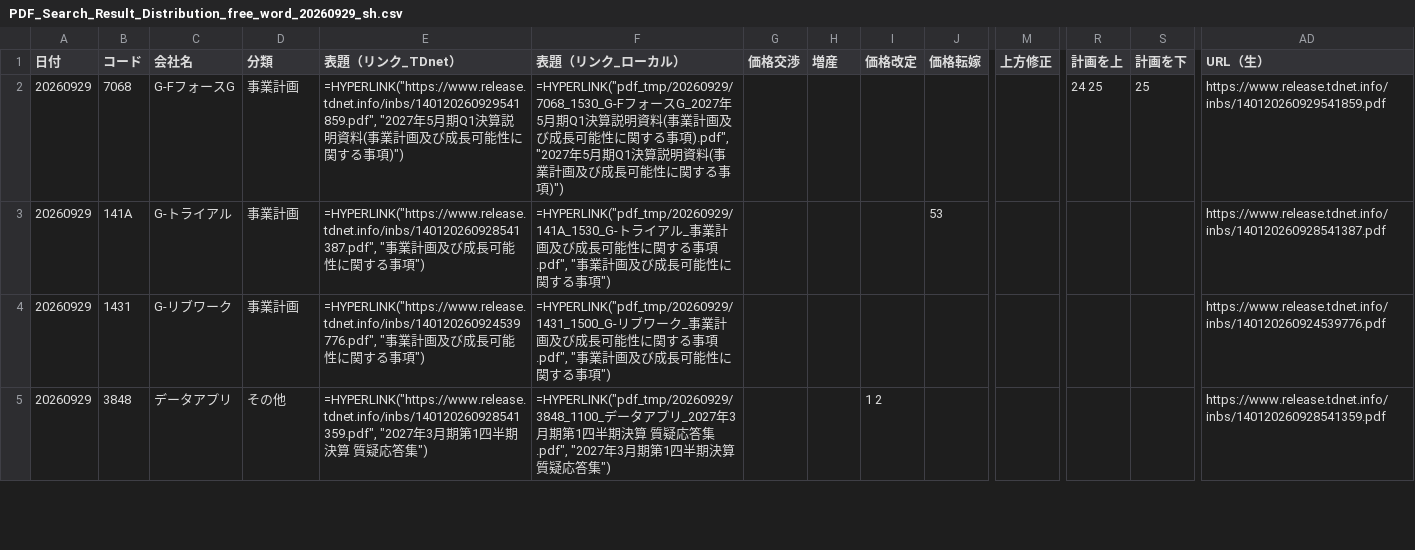
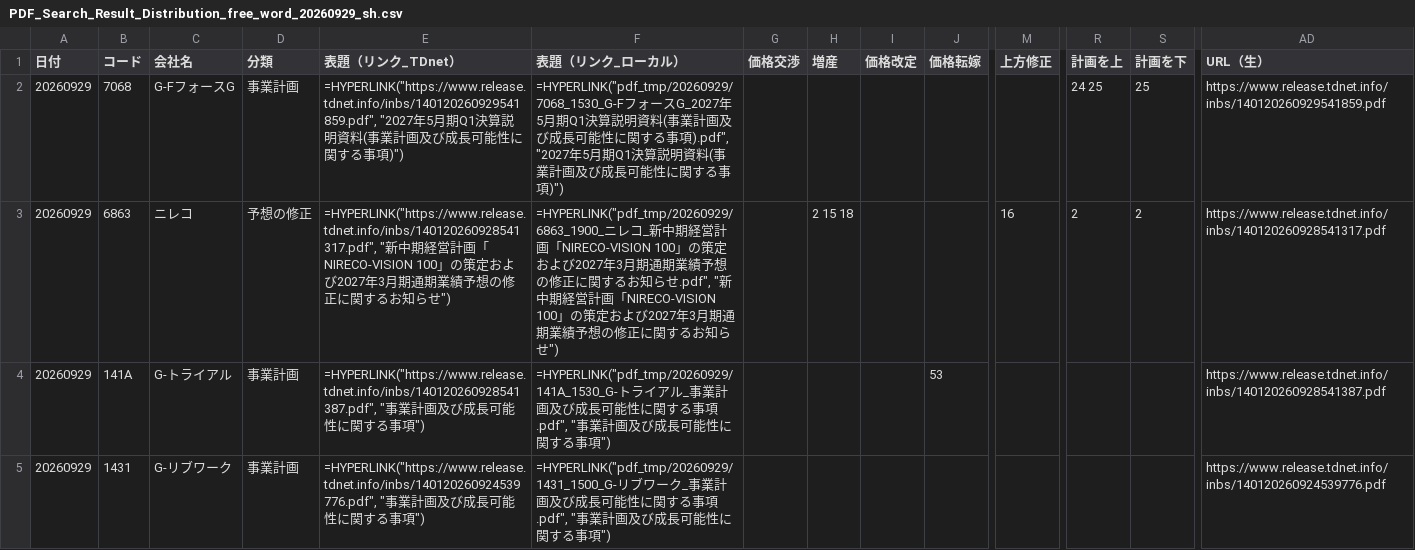
Before and after one commit to onokazu777/tdnet-viewer, a CSV file: data/search/PDF_Search_Result_Distribution_free_word_20260929_sh.csv, drawn as a sheet; only a part is shown, gaps mark what is left out; the shorter side is filled out with more unchanged rows; rows hold the shown columns only; the diff names each change by its address in the sheet, - before the commit and + after, or states it on an @@ line.

```diff
--- a/data/search/PDF_Search_Result_Distribution_free_word_20260929_sh.csv
+++ b/data/search/PDF_Search_Result_Distribution_free_word_20260929_sh.csv
+row 3: 20260929 | 6863 | ニレコ | 予想の修正 | =HYPERLINK("https://www.release.tdnet.info/inbs/140120260928541317.pdf", "新中期経営計画「NIRECO-VISION 100」の策定および2027年3月期通期業績予想の修正に関するお知らせ") | =HYPERLINK("pdf_tmp/20260929/6863_1900_ニレコ_新中期経営計画「NIRECO-VISION 100」の策定および2027年3月期通期業績予想の修正に関するお知らせ.pdf", "新中期経営計画「NIRECO-VISION 100」の策定および2027年3月期通期業績予想の修正に関するお知らせ") |  | 2 15 18 |  |  | 16 | 2 | 2 | https://www.release.tdnet.info/inbs/140120260928541317.pdf
```
Also changed, not shown: data/search/Analysis_Hits_free_word_20260929.csv, 5 other files.
